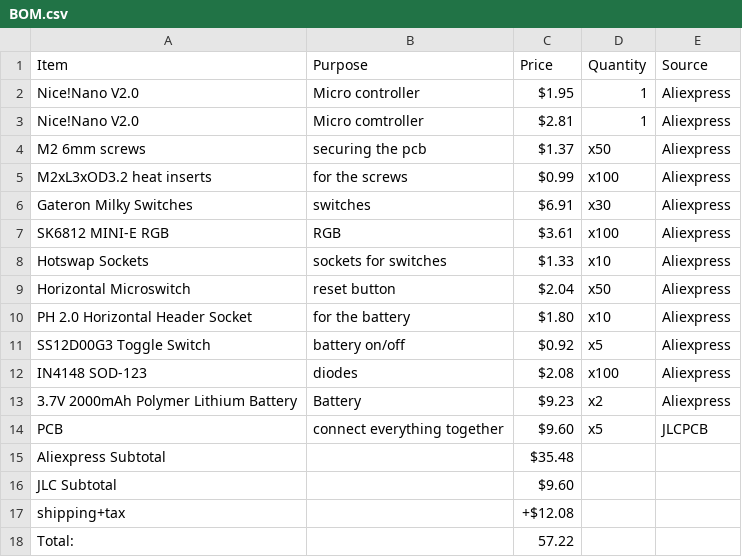
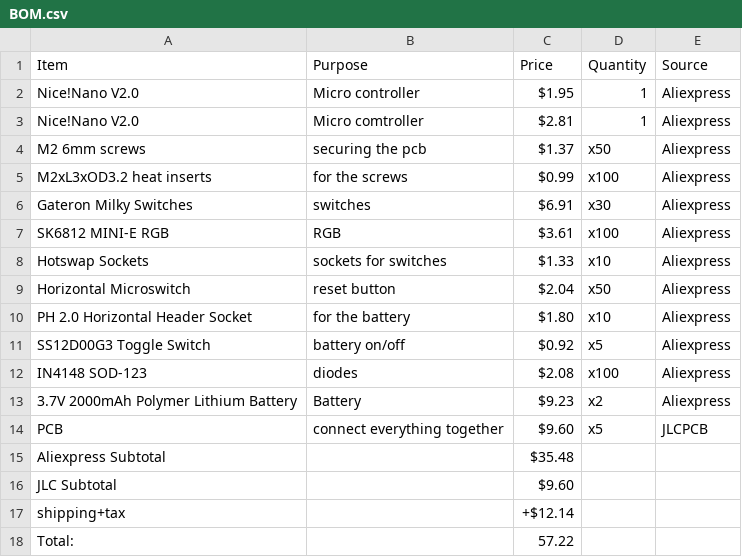
Before and after one commit to XinyiC222/Achroma, a CSV file: BOM.csv, drawn as a sheet.

Commit message:
Fix shipping and tax line in BOM.csv

```diff
--- a/BOM.csv
+++ b/BOM.csv
@@ -16,3 +16,3 @@ Aliexpress Subtotal,,$35.48,,
 JLC Subtotal,,$9.60,,
-shipping+tax,,+$12.08,,
+shipping+tax,,+$12.14,,
 Total:,,57.22,,
```
